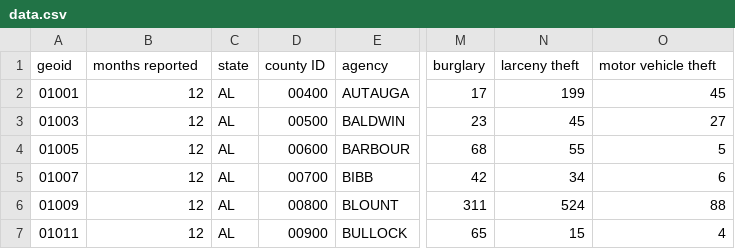
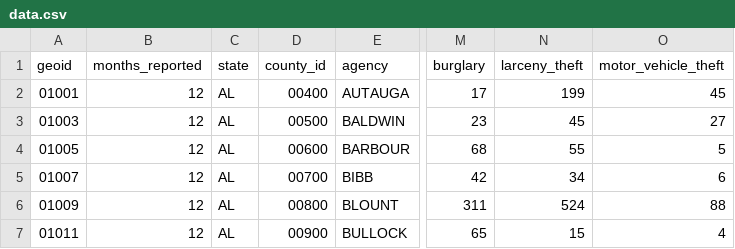
Before and after one commit to angelaebstewart/crime_project, a CSV file: data.csv, drawn as a sheet; only a part is shown, gaps mark what is left out; the diff names each change by its address in the sheet, - before the commit and + after, or states it on an @@ line.

Commit message:
Modifies map to use population data

```diff
--- a/data.csv
+++ b/data.csv
-B1: months reported
+B1: months_reported
-D1: county ID
+D1: county_id
-N1: larceny theft
+N1: larceny_theft
-O1: motor vehicle theft
+O1: motor_vehicle_theft
```
Also changed, not shown: 1 other file.
